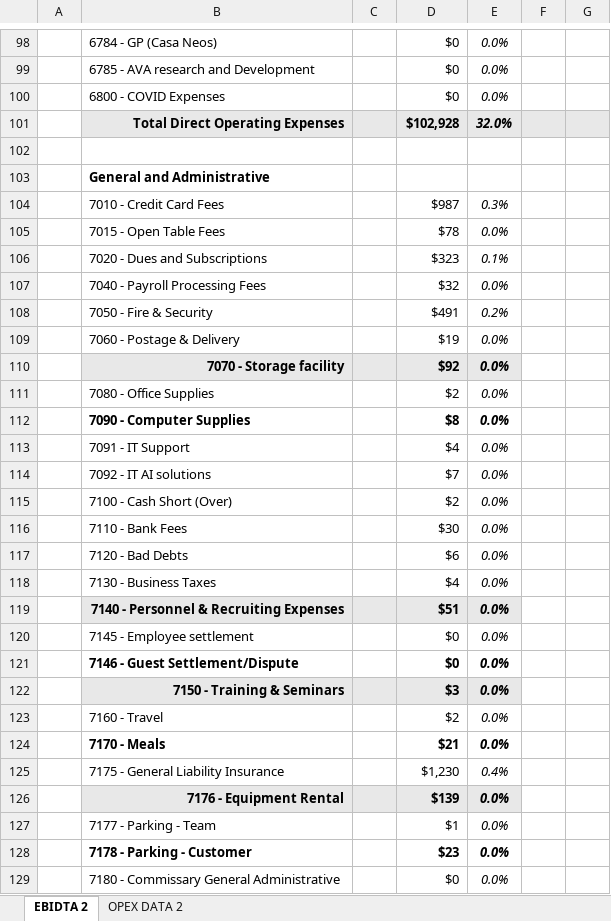
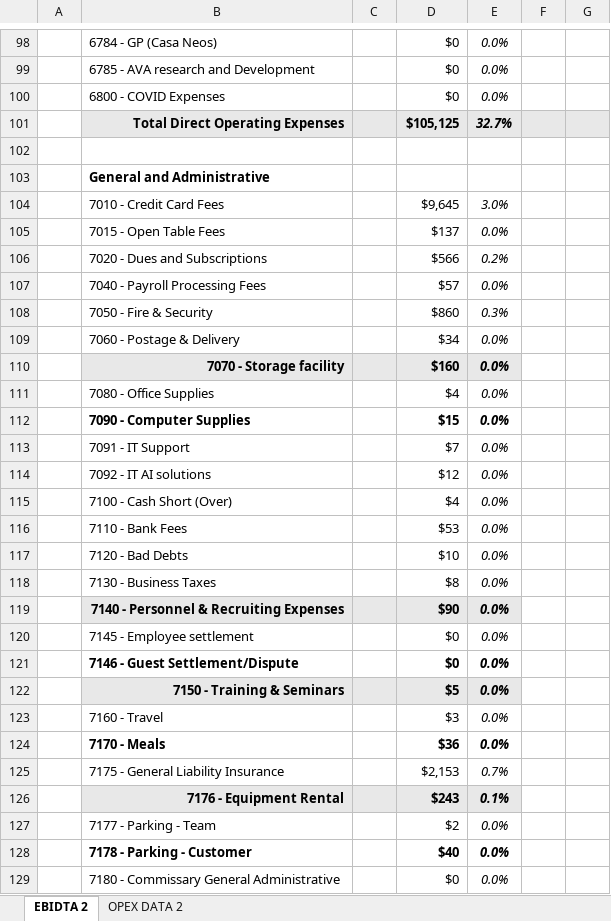
Before and after one commit to MLavenant/rdg-dj, an Excel workbook: data/excel/ebidta-calculation-cn-lounge.xlsx, sheet EBIDTA 2, drawn as a sheet; only a part is shown, gaps mark what is left out; values as stored, in another font and other column widths than the file's, no borders; conditional formats not drawn; the diff covers the shown part only; the diff names each change by its address in the sheet, - before the commit and + after, or states it on an @@ line.

```diff
--- a/data/excel/ebidta-calculation-cn-lounge.xlsx (sheet EBIDTA 2)
+++ b/data/excel/ebidta-calculation-cn-lounge.xlsx (sheet EBIDTA 2)
-D101: $102,928
+D101: $105,125
-E101: 32.0%
+E101: 32.7%
-D104: $987
+D104: $9,645
-E104: 0.3%
+E104: 3.0%
-D105: $78
+D105: $137
-D106: $323
+D106: $566
-E106: 0.1%
+E106: 0.2%
-D107: $32
+D107: $57
-D108: $491
+D108: $860
-E108: 0.2%
+E108: 0.3%
-D109: $19
+D109: $34
-D110: $92
+D110: $160
-D111: $2
+D111: $4
-D112: $8
+D112: $15
-D113: $4
+D113: $7
-D114: $7
+D114: $12
-D115: $2
+D115: $4
-D116: $30
+D116: $53
-D117: $6
+D117: $10
-D118: $4
+D118: $8
-D119: $51
+D119: $90
-D122: $3
+D122: $5
-D123: $2
+D123: $3
-D124: $21
+D124: $36
-D125: $1,230
+D125: $2,153
-E125: 0.4%
+E125: 0.7%
-D126: $139
+D126: $243
-E126: 0.0%
+E126: 0.1%
-D127: $1
+D127: $2
-D128: $23
+D128: $40
```
Also changed, not shown: 87 edited cells elsewhere in this sheet, sheet OPEX DATA 2, formulas that keep their value, data/excel/ebidta-calculation.xlsx, 3 other files.
